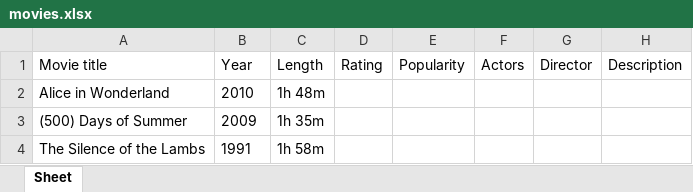
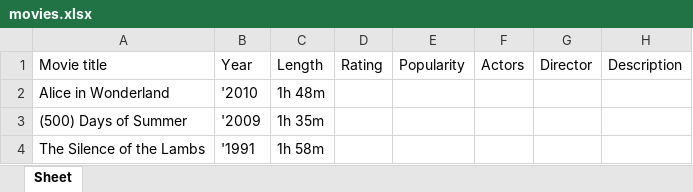
Before and after one commit to RobertsRudzitis16/PD_231RDB011_231RDB195, an Excel workbook: movies.xlsx, sheet Sheet, drawn as a sheet; values as stored, in another font and other column widths than the file's, no borders; the diff names each change by its address in the sheet, - before the commit and + after, or states it on an @@ line.

```diff
--- a/movies.xlsx (sheet Sheet)
+++ b/movies.xlsx (sheet Sheet)
-B2: 2010
+B2: '2010
-B3: 2009
+B3: '2009
-B4: 1991
+B4: '1991
```
Also changed, not shown: 2 other files.
